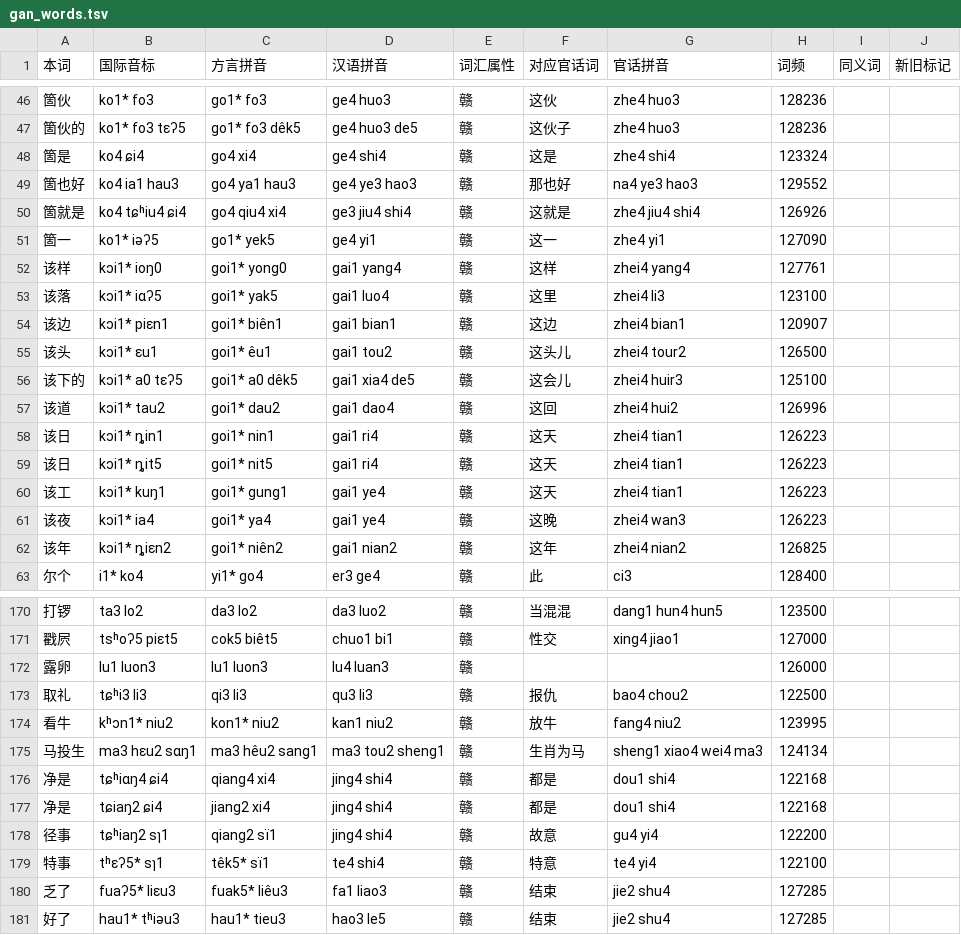
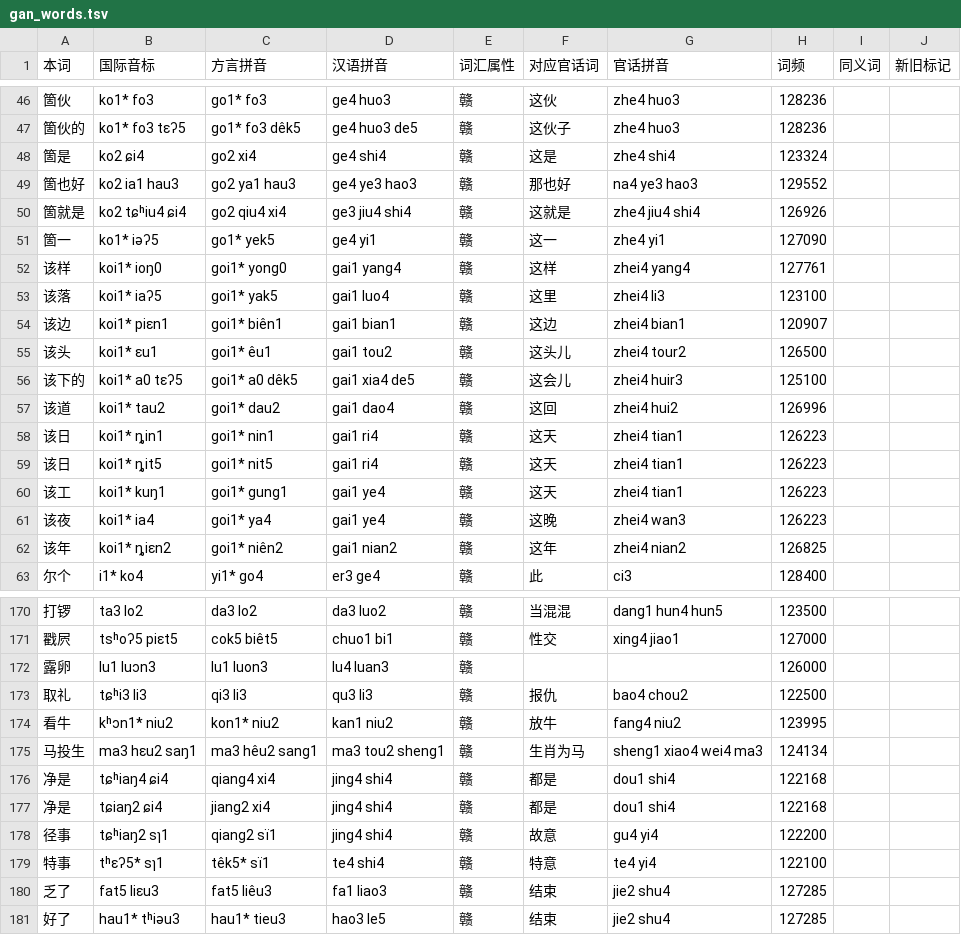
Before and after one commit to BrianIZKom1911/GonnyuGeneralIME, a TSV file: resources/regions/sinyi/dictionaries/gan_words.tsv, drawn as a sheet; only a part is shown, gaps mark what is left out; the diff covers the shown part only.

```diff
--- a/resources/regions/sinyi/dictionaries/gan_words.tsv
+++ b/resources/regions/sinyi/dictionaries/gan_words.tsv
@@ -47,17 +47,17 @@
 箇伙的	ko1* fo3 tɛʔ5	go1* fo3 dêk5	ge4 huo3 de5	赣	这伙子	zhe4 huo3	128236		
-箇是	ko4 ɕi4	go4 xi4	ge4 shi4	赣	这是	zhe4 shi4	123324		
-箇也好	ko4 ia1 hau3	go4 ya1 hau3	ge4 ye3 hao3	赣	那也好	na4 ye3 hao3	129552		
-箇就是	ko4 tɕʰiu4 ɕi4	go4 qiu4 xi4	ge3 jiu4 shi4	赣	这就是	zhe4 jiu4 shi4	126926		
+箇是	ko2 ɕi4	go2 xi4	ge4 shi4	赣	这是	zhe4 shi4	123324		
+箇也好	ko2 ia1 hau3	go2 ya1 hau3	ge4 ye3 hao3	赣	那也好	na4 ye3 hao3	129552		
+箇就是	ko2 tɕʰiu4 ɕi4	go2 qiu4 xi4	ge3 jiu4 shi4	赣	这就是	zhe4 jiu4 shi4	126926		
 箇一	ko1* iəʔ5	go1* yek5	ge4 yi1	赣	这一	zhe4 yi1	127090		
-该样	kɔi1* ioŋ0	goi1* yong0	gai1 yang4	赣	这样	zhei4 yang4	127761		
-该落	kɔi1* iɑʔ5	goi1* yak5	gai1 luo4	赣	这里	zhei4 li3	123100		
-该边	kɔi1* piɛn1	goi1* biên1	gai1 bian1	赣	这边	zhei4 bian1	120907		
-该头	kɔi1* ɛu1	goi1* êu1	gai1 tou2	赣	这头儿	zhei4 tour2	126500		
-该下的	kɔi1* a0 tɛʔ5	goi1* a0 dêk5	gai1 xia4 de5	赣	这会儿	zhei4 huir3	125100		
-该道	kɔi1* tau2	goi1* dau2	gai1 dao4	赣	这回	zhei4 hui2	126996		
-该日	kɔi1* ȵin1	goi1* nin1	gai1 ri4	赣	这天	zhei4 tian1	126223		
-该日	kɔi1* ȵit5	goi1* nit5	gai1 ri4	赣	这天	zhei4 tian1	126223		
-该工	kɔi1* kuŋ1	goi1* gung1	gai1 ye4	赣	这天	zhei4 tian1	126223		
-该夜	kɔi1* ia4	goi1* ya4	gai1 ye4	赣	这晚	zhei4 wan3	126223		
-该年	kɔi1* ȵiɛn2	goi1* niên2	gai1 nian2	赣	这年	zhei4 nian2	126825		
+该样	koi1* ioŋ0	goi1* yong0	gai1 yang4	赣	这样	zhei4 yang4	127761		
+该落	koi1* iaʔ5	goi1* yak5	gai1 luo4	赣	这里	zhei4 li3	123100		
+该边	koi1* piɛn1	goi1* biên1	gai1 bian1	赣	这边	zhei4 bian1	120907		
+该头	koi1* ɛu1	goi1* êu1	gai1 tou2	赣	这头儿	zhei4 tour2	126500		
+该下的	koi1* a0 tɛʔ5	goi1* a0 dêk5	gai1 xia4 de5	赣	这会儿	zhei4 huir3	125100		
+该道	koi1* tau2	goi1* dau2	gai1 dao4	赣	这回	zhei4 hui2	126996		
+该日	koi1* ȵin1	goi1* nin1	gai1 ri4	赣	这天	zhei4 tian1	126223		
+该日	koi1* ȵit5	goi1* nit5	gai1 ri4	赣	这天	zhei4 tian1	126223		
+该工	koi1* kuŋ1	goi1* gung1	gai1 ye4	赣	这天	zhei4 tian1	126223		
+该夜	koi1* ia4	goi1* ya4	gai1 ye4	赣	这晚	zhei4 wan3	126223		
+该年	koi1* ȵiɛn2	goi1* niên2	gai1 nian2	赣	这年	zhei4 nian2	126825		
 尔个	i1* ko4	yi1* go4	er3 ge4	赣	此	ci3	128400		
@@ -171,7 +171,7 @@
 戳屄	tsʰoʔ5 piɛt5	cok5 biêt5	chuo1 bi1	赣	性交	xing4 jiao1	127000		
-露卵	lu1 luon3	lu1 luon3	lu4 luan3	赣			126000		
+露卵	lu1 luɔn3	lu1 luon3	lu4 luan3	赣			126000		
 取礼	tɕʰi3 li3	qi3 li3	qu3 li3	赣	报仇	bao4 chou2	122500		
 看牛	kʰɔn1* niu2	kon1* niu2	kan1 niu2	赣	放牛	fang4 niu2	123995		
-马投生	ma3 hɛu2 sɑŋ1	ma3 hêu2 sang1	ma3 tou2 sheng1	赣	生肖为马	sheng1 xiao4 wei4 ma3	124134		
-净是	tɕʰiɑŋ4 ɕi4	qiang4 xi4	jing4 shi4	赣	都是	dou1 shi4	122168		
+马投生	ma3 hɛu2 saŋ1	ma3 hêu2 sang1	ma3 tou2 sheng1	赣	生肖为马	sheng1 xiao4 wei4 ma3	124134		
+净是	tɕʰiaŋ4 ɕi4	qiang4 xi4	jing4 shi4	赣	都是	dou1 shi4	122168		
 净是	tɕiaŋ2 ɕi4	jiang2 xi4	jing4 shi4	赣	都是	dou1 shi4	122168		
@@ -179,3 +179,3 @@
 特事	tʰɛʔ5* sɿ1	têk5* sï1	te4 shi4	赣	特意	te4 yi4	122100		
-乏了	fuaʔ5* liɛu3	fuak5* liêu3	fa1 liao3	赣	结束	jie2 shu4	127285		
+乏了	fat5 liɛu3	fat5 liêu3	fa1 liao3	赣	结束	jie2 shu4	127285		
 好了	hau1* tʰiəu3	hau1* tieu3	hao3 le5	赣	结束	jie2 shu4	127285		
```
Also changed, not shown: 49 edited cells elsewhere in this file, resources/regions/sinyi/dictionaries/chars.tsv, resources/regions/sinyi/dictionaries/gan_chars.tsv, 2 other files.
